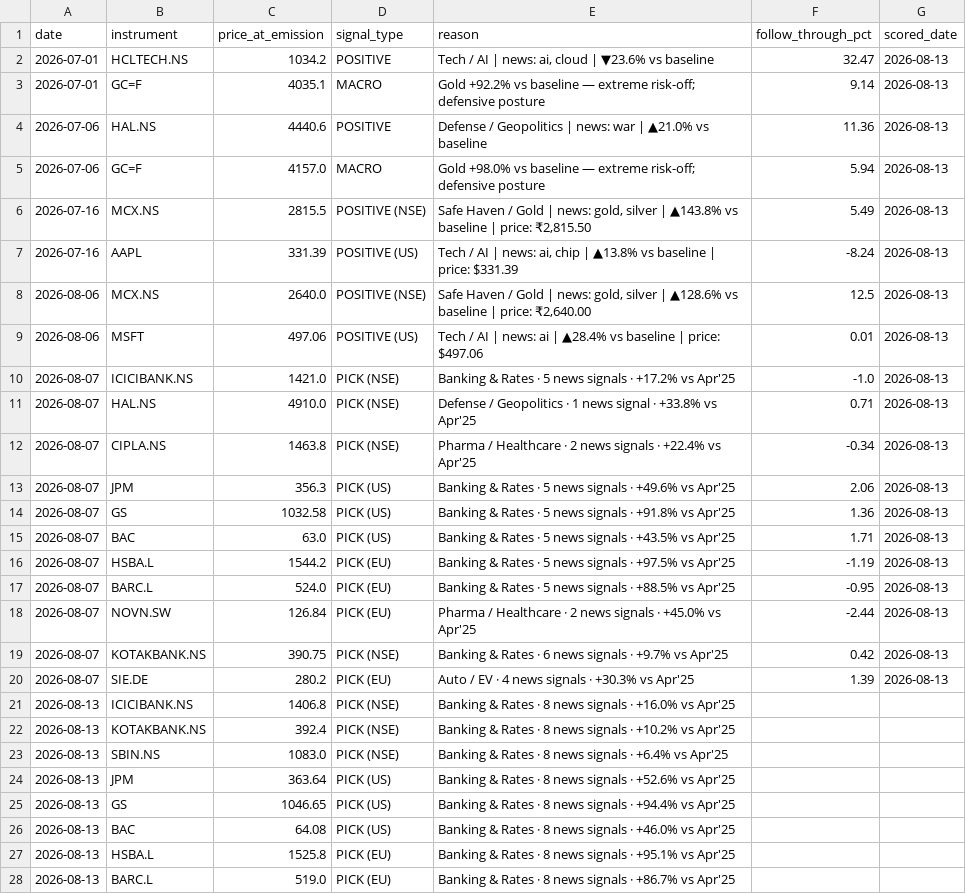
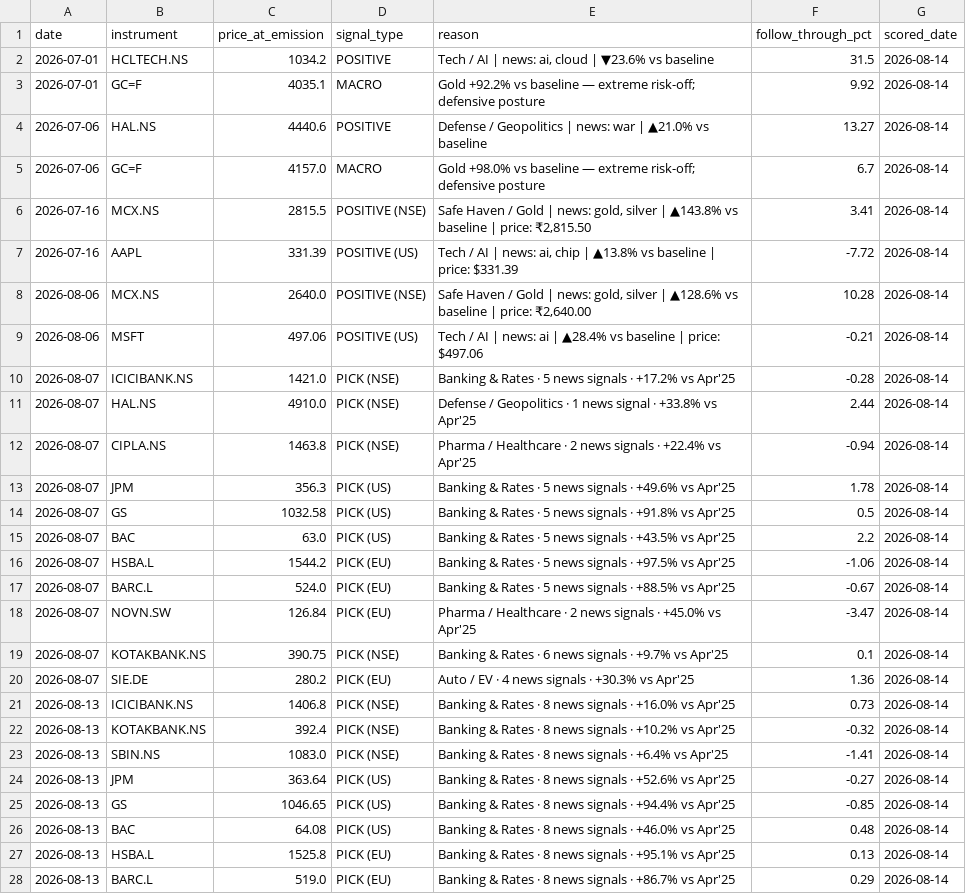
Before and after one commit to suryaprabhakaran/vest-routines, a CSV file: output/signal_log.csv, drawn as a sheet; only a part is shown; the diff covers the shown part only.

```diff
--- a/output/signal_log.csv
+++ b/output/signal_log.csv
@@ -1,28 +1,28 @@
 date,instrument,price_at_emission,signal_type,reason,follow_through_pct,scored_date
-2026-07-01,HCLTECH.NS,1034.2,POSITIVE,"Tech / AI | news: ai, cloud | ▼23.6% vs baseline",32.47,2026-08-13
-2026-07-01,GC=F,4035.1,MACRO,Gold +92.2% vs baseline — extreme risk-off; defensive posture,9.14,2026-08-13
-2026-07-06,HAL.NS,4440.6,POSITIVE,Defense / Geopolitics | news: war | ▲21.0% vs baseline,11.36,2026-08-13
-2026-07-06,GC=F,4157.0,MACRO,Gold +98.0% vs baseline — extreme risk-off; defensive posture,5.94,2026-08-13
-2026-07-16,MCX.NS,2815.5,POSITIVE (NSE),"Safe Haven / Gold | news: gold, silver | ▲143.8% vs baseline | price: ₹2,815.50",5.49,2026-08-13
-2026-07-16,AAPL,331.39,POSITIVE (US),"Tech / AI | news: ai, chip | ▲13.8% vs baseline | price: $331.39",-8.24,2026-08-13
-2026-08-06,MCX.NS,2640.0,POSITIVE (NSE),"Safe Haven / Gold | news: gold, silver | ▲128.6% vs baseline | price: ₹2,640.00",12.5,2026-08-13
-2026-08-06,MSFT,497.06,POSITIVE (US),Tech / AI | news: ai | ▲28.4% vs baseline | price: $497.06,0.01,2026-08-13
-2026-08-07,ICICIBANK.NS,1421.0,PICK (NSE),Banking & Rates · 5 news signals · +17.2% vs Apr'25,-1.0,2026-08-13
-2026-08-07,HAL.NS,4910.0,PICK (NSE),Defense / Geopolitics · 1 news signal · +33.8% vs Apr'25,0.71,2026-08-13
-2026-08-07,CIPLA.NS,1463.8,PICK (NSE),Pharma / Healthcare · 2 news signals · +22.4% vs Apr'25,-0.34,2026-08-13
-2026-08-07,JPM,356.3,PICK (US),Banking & Rates · 5 news signals · +49.6% vs Apr'25,2.06,2026-08-13
-2026-08-07,GS,1032.58,PICK (US),Banking & Rates · 5 news signals · +91.8% vs Apr'25,1.36,2026-08-13
-2026-08-07,BAC,63.0,PICK (US),Banking & Rates · 5 news signals · +43.5% vs Apr'25,1.71,2026-08-13
-2026-08-07,HSBA.L,1544.2,PICK (EU),Banking & Rates · 5 news signals · +97.5% vs Apr'25,-1.19,2026-08-13
-2026-08-07,BARC.L,524.0,PICK (EU),Banking & Rates · 5 news signals · +88.5% vs Apr'25,-0.95,2026-08-13
-2026-08-07,NOVN.SW,126.84,PICK (EU),Pharma / Healthcare · 2 news signals · +45.0% vs Apr'25,-2.44,2026-08-13
-2026-08-07,KOTAKBANK.NS,390.75,PICK (NSE),Banking & Rates · 6 news signals · +9.7% vs Apr'25,0.42,2026-08-13
-2026-08-07,SIE.DE,280.2,PICK (EU),Auto / EV · 4 news signals · +30.3% vs Apr'25,1.39,2026-08-13
-2026-08-13,ICICIBANK.NS,1406.8,PICK (NSE),Banking & Rates · 8 news signals · +16.0% vs Apr'25,,
-2026-08-13,KOTAKBANK.NS,392.4,PICK (NSE),Banking & Rates · 8 news signals · +10.2% vs Apr'25,,
-2026-08-13,SBIN.NS,1083.0,PICK (NSE),Banking & Rates · 8 news signals · +6.4% vs Apr'25,,
-2026-08-13,JPM,363.64,PICK (US),Banking & Rates · 8 news signals · +52.6% vs Apr'25,,
-2026-08-13,GS,1046.65,PICK (US),Banking & Rates · 8 news signals · +94.4% vs Apr'25,,
-2026-08-13,BAC,64.08,PICK (US),Banking & Rates · 8 news signals · +46.0% vs Apr'25,,
-2026-08-13,HSBA.L,1525.8,PICK (EU),Banking & Rates · 8 news signals · +95.1% vs Apr'25,,
-2026-08-13,BARC.L,519.0,PICK (EU),Banking & Rates · 8 news signals · +86.7% vs Apr'25,,
+2026-07-01,HCLTECH.NS,1034.2,POSITIVE,"Tech / AI | news: ai, cloud | ▼23.6% vs baseline",31.5,2026-08-14
+2026-07-01,GC=F,4035.1,MACRO,Gold +92.2% vs baseline — extreme risk-off; defensive posture,9.92,2026-08-14
+2026-07-06,HAL.NS,4440.6,POSITIVE,Defense / Geopolitics | news: war | ▲21.0% vs baseline,13.27,2026-08-14
+2026-07-06,GC=F,4157.0,MACRO,Gold +98.0% vs baseline — extreme risk-off; defensive posture,6.7,2026-08-14
+2026-07-16,MCX.NS,2815.5,POSITIVE (NSE),"Safe Haven / Gold | news: gold, silver | ▲143.8% vs baseline | price: ₹2,815.50",3.41,2026-08-14
+2026-07-16,AAPL,331.39,POSITIVE (US),"Tech / AI | news: ai, chip | ▲13.8% vs baseline | price: $331.39",-7.72,2026-08-14
+2026-08-06,MCX.NS,2640.0,POSITIVE (NSE),"Safe Haven / Gold | news: gold, silver | ▲128.6% vs baseline | price: ₹2,640.00",10.28,2026-08-14
+2026-08-06,MSFT,497.06,POSITIVE (US),Tech / AI | news: ai | ▲28.4% vs baseline | price: $497.06,-0.21,2026-08-14
+2026-08-07,ICICIBANK.NS,1421.0,PICK (NSE),Banking & Rates · 5 news signals · +17.2% vs Apr'25,-0.28,2026-08-14
+2026-08-07,HAL.NS,4910.0,PICK (NSE),Defense / Geopolitics · 1 news signal · +33.8% vs Apr'25,2.44,2026-08-14
+2026-08-07,CIPLA.NS,1463.8,PICK (NSE),Pharma / Healthcare · 2 news signals · +22.4% vs Apr'25,-0.94,2026-08-14
+2026-08-07,JPM,356.3,PICK (US),Banking & Rates · 5 news signals · +49.6% vs Apr'25,1.78,2026-08-14
+2026-08-07,GS,1032.58,PICK (US),Banking & Rates · 5 news signals · +91.8% vs Apr'25,0.5,2026-08-14
+2026-08-07,BAC,63.0,PICK (US),Banking & Rates · 5 news signals · +43.5% vs Apr'25,2.2,2026-08-14
+2026-08-07,HSBA.L,1544.2,PICK (EU),Banking & Rates · 5 news signals · +97.5% vs Apr'25,-1.06,2026-08-14
+2026-08-07,BARC.L,524.0,PICK (EU),Banking & Rates · 5 news signals · +88.5% vs Apr'25,-0.67,2026-08-14
+2026-08-07,NOVN.SW,126.84,PICK (EU),Pharma / Healthcare · 2 news signals · +45.0% vs Apr'25,-3.47,2026-08-14
+2026-08-07,KOTAKBANK.NS,390.75,PICK (NSE),Banking & Rates · 6 news signals · +9.7% vs Apr'25,0.1,2026-08-14
+2026-08-07,SIE.DE,280.2,PICK (EU),Auto / EV · 4 news signals · +30.3% vs Apr'25,1.36,2026-08-14
+2026-08-13,ICICIBANK.NS,1406.8,PICK (NSE),Banking & Rates · 8 news signals · +16.0% vs Apr'25,0.73,2026-08-14
+2026-08-13,KOTAKBANK.NS,392.4,PICK (NSE),Banking & Rates · 8 news signals · +10.2% vs Apr'25,-0.32,2026-08-14
+2026-08-13,SBIN.NS,1083.0,PICK (NSE),Banking & Rates · 8 news signals · +6.4% vs Apr'25,-1.41,2026-08-14
+2026-08-13,JPM,363.64,PICK (US),Banking & Rates · 8 news signals · +52.6% vs Apr'25,-0.27,2026-08-14
+2026-08-13,GS,1046.65,PICK (US),Banking & Rates · 8 news signals · +94.4% vs Apr'25,-0.85,2026-08-14
+2026-08-13,BAC,64.08,PICK (US),Banking & Rates · 8 news signals · +46.0% vs Apr'25,0.48,2026-08-14
+2026-08-13,HSBA.L,1525.8,PICK (EU),Banking & Rates · 8 news signals · +95.1% vs Apr'25,0.13,2026-08-14
+2026-08-13,BARC.L,519.0,PICK (EU),Banking & Rates · 8 news signals · +86.7% vs Apr'25,0.29,2026-08-14
```
Also changed, not shown: 9 added rows and 2 edited cells elsewhere in this file, 1 other file.
